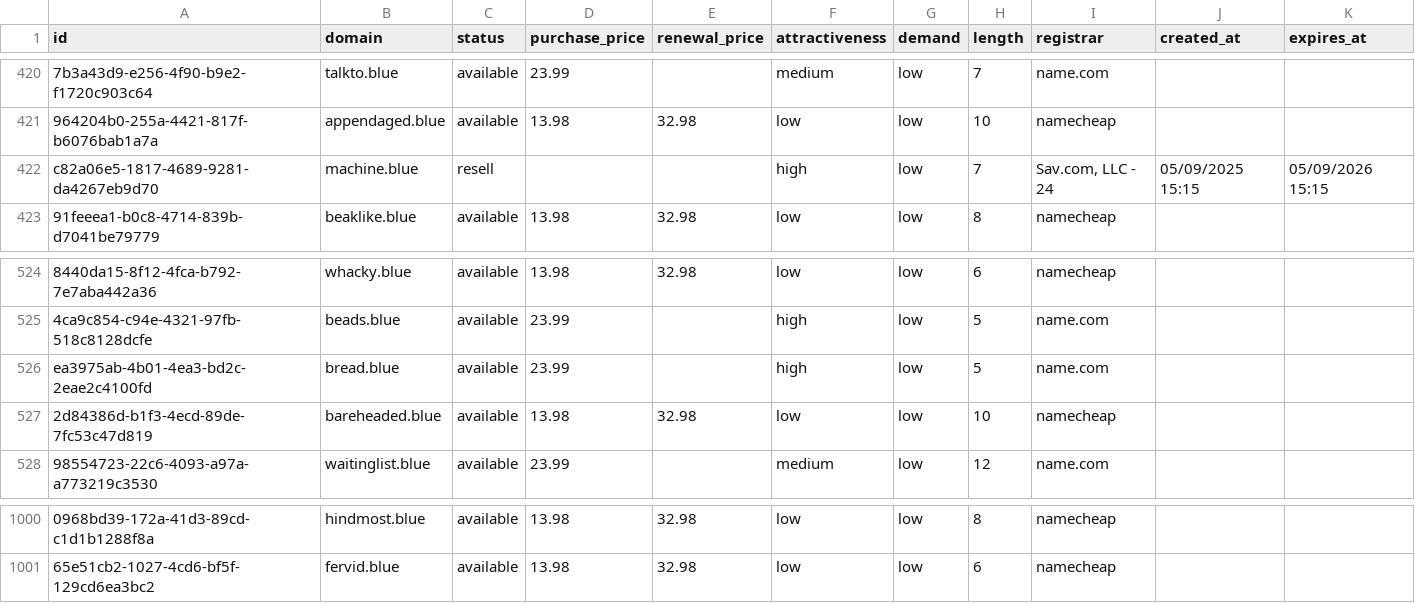
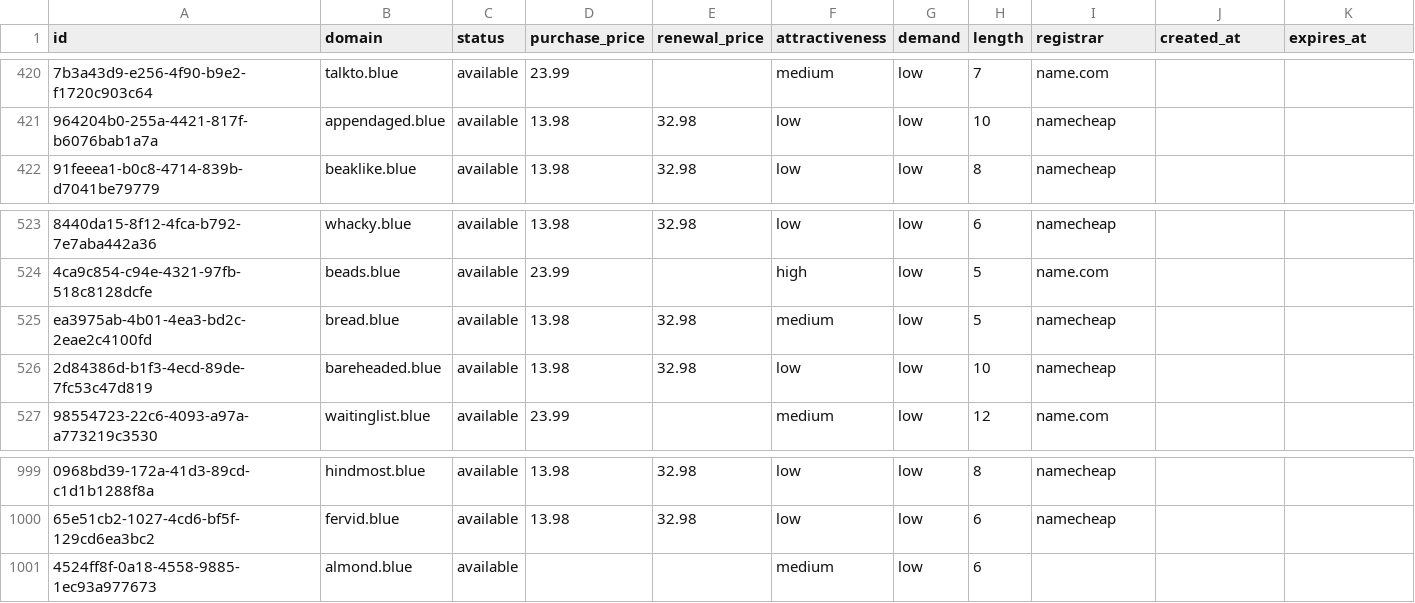
Before and after one commit to UniqueDomains/blue-oneword-domains, a CSV file: blue.csv, drawn as a sheet; only a part is shown, gaps mark what is left out; removed rows and columns are numbered as before the commit, all else as after; the diff names each change by its address in the sheet, - before the commit and + after, or states it on an @@ line.

Commit message:
Domains update

```diff
--- a/blue.csv
+++ b/blue.csv
-row 422: c82a06e5-1817-4689-9281-da4267eb9d70 | machine.blue | resell |  |  | high | low | 7 | Sav.com, LLC - 24 | 05/09/2025 15:15 | 05/09/2026 15:15
-D525 (purchase_price): 23.99
+D525 (purchase_price): 13.98
-E525 (renewal_price): (empty)
+E525 (renewal_price): 32.98
-F525 (attractiveness): high
+F525 (attractiveness): medium
-I525 (registrar): name.com
+I525 (registrar): namecheap
+row 1001: 4524ff8f-0a18-4558-9885-1ec93a977673 | almond.blue | available |  |  | medium | low | 6
```
Also changed, not shown: 4 other files.
